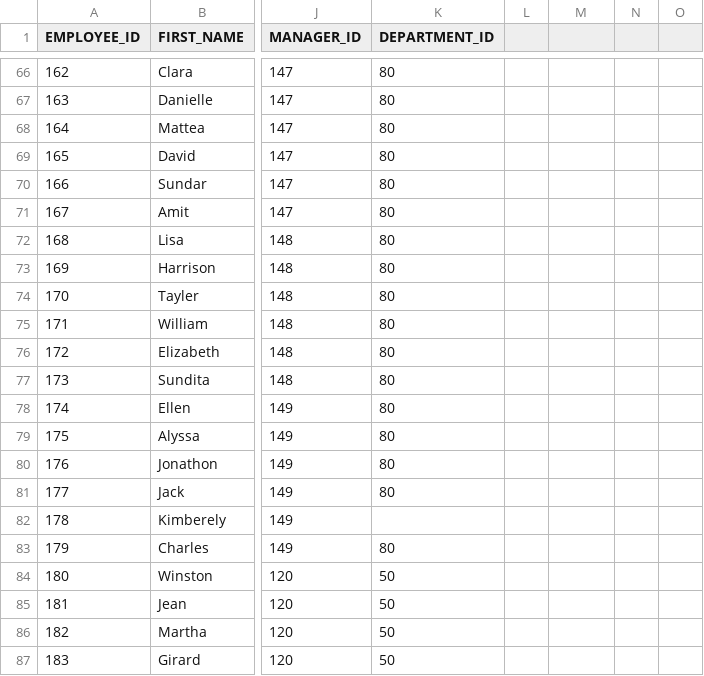
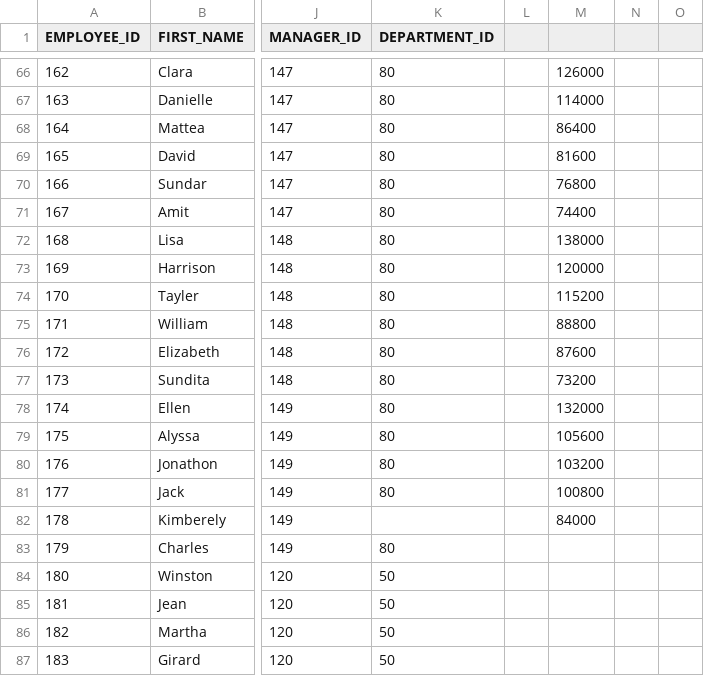
Before and after one commit to tufailahm/ofss202302, a CSV file: scripts/scripts/employees.csv, drawn as a sheet; only a part is shown, gaps mark what is left out; the diff covers the shown part only; the diff names each change by its address in the sheet, - before the commit and + after, or states it on an @@ line.

```diff
--- a/scripts/scripts/employees.csv
+++ b/scripts/scripts/employees.csv
-M66: (empty)
+M66: 126000
-M67: (empty)
+M67: 114000
-M68: (empty)
+M68: 86400
-M69: (empty)
+M69: 81600
-M70: (empty)
+M70: 76800
-M71: (empty)
+M71: 74400
-M72: (empty)
+M72: 138000
-M73: (empty)
+M73: 120000
-M74: (empty)
+M74: 115200
-M75: (empty)
+M75: 88800
-M76: (empty)
+M76: 87600
-M77: (empty)
+M77: 73200
-M78: (empty)
+M78: 132000
-M79: (empty)
+M79: 105600
-M80: (empty)
+M80: 103200
-M81: (empty)
+M81: 100800
-M82: (empty)
+M82: 84000
```
Also changed, not shown: 91 edited cells elsewhere in this file, 1 other file.
